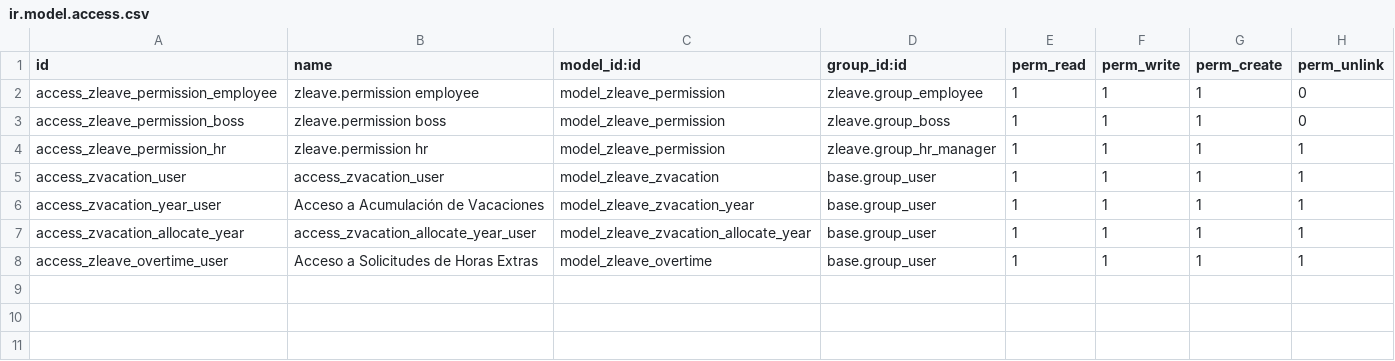
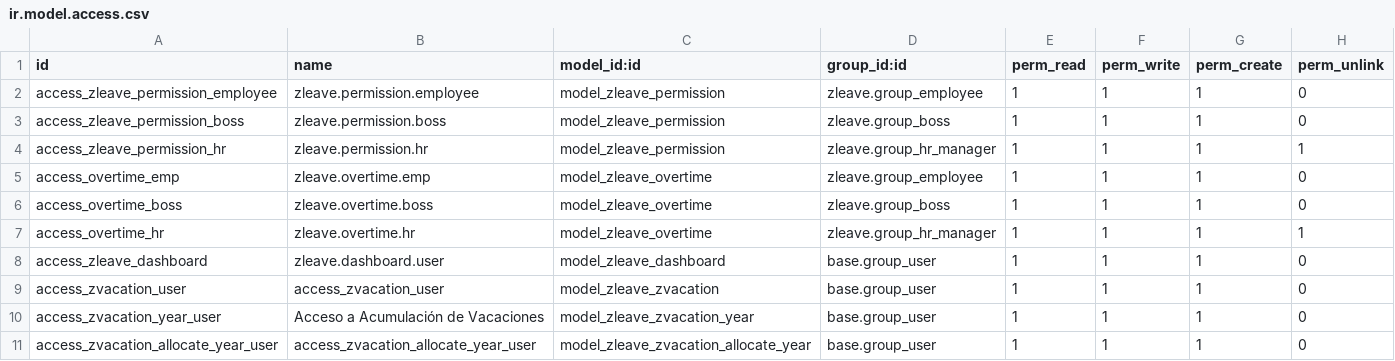
Before and after one commit to daniconine/18_attendace, a CSV file: zleave/security/ir.model.access.csv, drawn as a sheet.

Commit message:
Creación de Dahsboard, y roles apra permisos, vacaciones, horas extras

```diff
--- a/zleave/security/ir.model.access.csv
+++ b/zleave/security/ir.model.access.csv
@@ -1,8 +1,11 @@
 id,name,model_id:id,group_id:id,perm_read,perm_write,perm_create,perm_unlink
-access_zleave_permission_employee,zleave.permission employee,model_zleave_permission,zleave.group_employee,1,1,1,0
-access_zleave_permission_boss,zleave.permission boss,model_zleave_permission,zleave.group_boss,1,1,1,0
-access_zleave_permission_hr,zleave.permission hr,model_zleave_permission,zleave.group_hr_manager,1,1,1,1
-access_zvacation_user,access_zvacation_user,model_zleave_zvacation,base.group_user,1,1,1,1
-access_zvacation_year_user,Acceso a Acumulación de Vacaciones,model_zleave_zvacation_year,base.group_user,1,1,1,1
-access_zvacation_allocate_year,access_zvacation_allocate_year_user,model_zleave_zvacation_allocate_year,base.group_user,1,1,1,1
-access_zleave_overtime_user,Acceso a Solicitudes de Horas Extras,model_zleave_overtime,base.group_user,1,1,1,1
+access_zleave_permission_employee,zleave.permission.employee,model_zleave_permission,zleave.group_employee,1,1,1,0
+access_zleave_permission_boss,zleave.permission.boss,model_zleave_permission,zleave.group_boss,1,1,1,0
+access_zleave_permission_hr,zleave.permission.hr,model_zleave_permission,zleave.group_hr_manager,1,1,1,1
+access_overtime_emp,zleave.overtime.emp,model_zleave_overtime,zleave.group_employee,1,1,1,0
+access_overtime_boss,zleave.overtime.boss,model_zleave_overtime,zleave.group_boss,1,1,1,0
+access_overtime_hr,zleave.overtime.hr,model_zleave_overtime,zleave.group_hr_manager,1,1,1,1
+access_zleave_dashboard,zleave.dashboard.user,model_zleave_dashboard,base.group_user,1,1,1,0
+access_zvacation_user,access_zvacation_user,model_zleave_zvacation,base.group_user,1,1,1,0
+access_zvacation_year_user,Acceso a Acumulación de Vacaciones,model_zleave_zvacation_year,base.group_user,1,1,1,0
+access_zvacation_allocate_year_user,access_zvacation_allocate_year_user,model_zleave_zvacation_allocate_year,base.group_user,1,1,1,0
```
Also changed, not shown: 18 other files.
